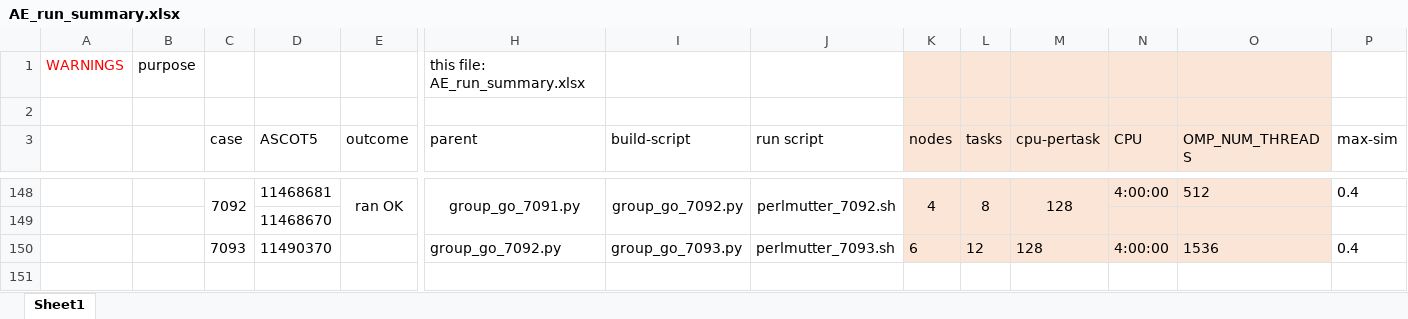
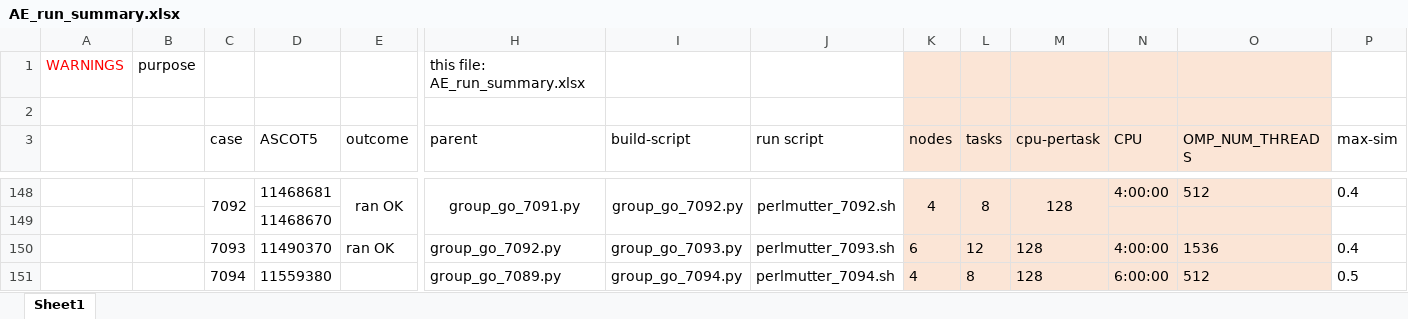
Before and after one commit to Eta2Zeta/SPARC_summer_23, an Excel workbook: AE_run_summary.xlsx, sheet Sheet1, drawn as a sheet; only a part is shown, gaps mark what is left out; values as stored, in another font and other column widths than the file's, no borders; rows hold the shown columns only; the diff names each change by its address in the sheet, - before the commit and + after, or states it on an @@ line.

```diff
--- a/AE_run_summary.xlsx (sheet Sheet1)
+++ b/AE_run_summary.xlsx (sheet Sheet1)
-E150 (outcome): (empty)
+E150 (outcome): ran OK
+row 151:  |  | 7094 | 11559380 |  | group_go_7089.py | group_go_7094.py | perlmutter_7094.sh | 4 | 8 | 128 | 6:00:00 | 512 | 0.5
```
Also changed, not shown: 4 other files.
